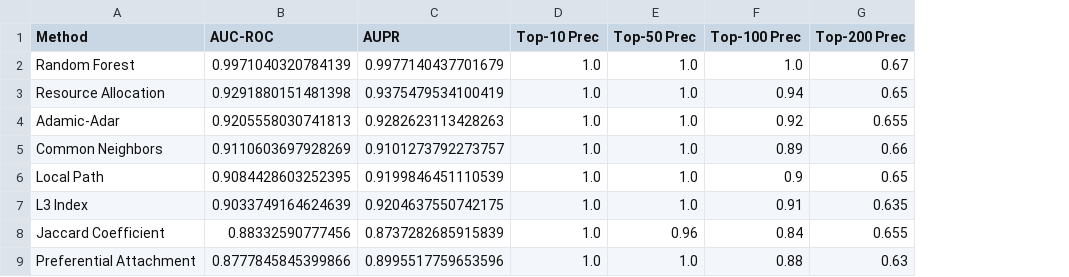
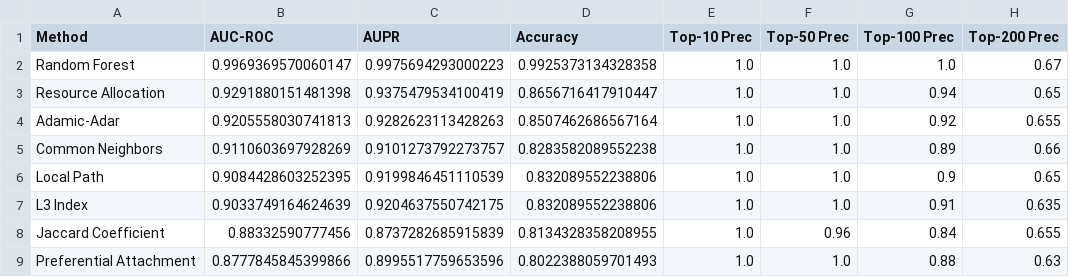
Before and after one commit to JosuaW1/TA-JW-MMXXVI, a CSV file: results/skenario_04/evaluation_results.csv, drawn as a sheet; the diff names each change by its address in the sheet, - before the commit and + after, or states it on an @@ line.

```diff
--- a/results/skenario_04/evaluation_results.csv
+++ b/results/skenario_04/evaluation_results.csv
+column D (Accuracy), rows 2-9: 0.9925373134328358 | 0.8656716417910447 | 0.8507462686567164 | 0.8283582089552238 | 0.832089552238806 | 0.832089552238806 | 0.8134328358208955 | 0.8022388059701493
-B2 (AUC-ROC): 0.9971040320784139
+B2 (AUC-ROC): 0.9969369570060147
-C2 (AUPR): 0.9977140437701679
+C2 (AUPR): 0.9975694293000223
```
Also changed, not shown: results/scenario_comparison.csv, results/skenario_04/new_interaction_predictions.csv, 16 other files.
